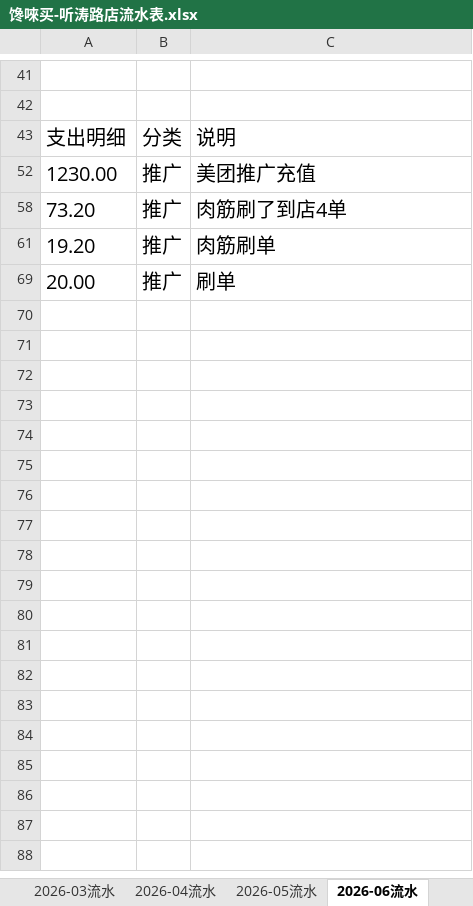
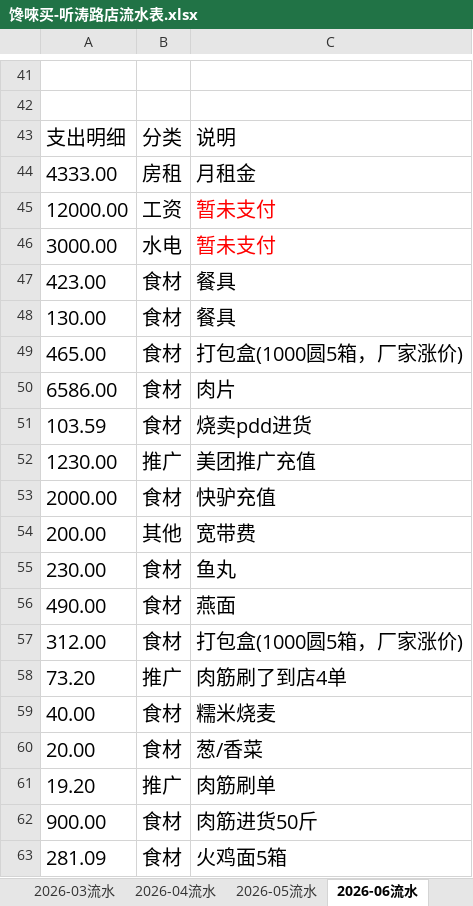
Before and after one commit to OldChicken/ChanWeiMai, an Excel workbook: 财务与流水/馋唻买-听涛路店流水表.xlsx, sheet 2026-06流水, drawn as a sheet; only a part is shown, gaps mark what is left out; the shorter side is filled out with more unchanged rows; values as stored, in another font and other column widths than the file's, no borders; table styles not drawn; the diff covers the shown part only; the diff names each change by its address in the sheet, - before the commit and + after, or states it on an @@ line.

```diff
--- a/财务与流水/馋唻买-听涛路店流水表.xlsx (sheet 2026-06流水)
+++ b/财务与流水/馋唻买-听涛路店流水表.xlsx (sheet 2026-06流水)
@@ row 44 unhidden: 4333.00 | 房租 | 月租金 @@
@@ row 45 unhidden: 12000.00 | 工资 | 暂未支付 @@
@@ row 46 unhidden: 3000.00 | 水电 | 暂未支付 @@
@@ row 47 unhidden: 423.00 | 食材 | 餐具 @@
@@ row 48 unhidden: 130.00 | 食材 | 餐具 @@
@@ row 49 unhidden: 465.00 | 食材 | 打包盒(1000圆5箱，厂家涨价) @@
@@ row 50 unhidden: 6586.00 | 食材 | 肉片 @@
@@ row 51 unhidden: 103.59 | 食材 | 烧卖pdd进货 @@
@@ row 53 unhidden: 2000.00 | 食材 | 快驴充值 @@
@@ row 54 unhidden: 200.00 | 其他 | 宽带费 @@
@@ row 55 unhidden: 230.00 | 食材 | 鱼丸 @@
@@ row 56 unhidden: 490.00 | 食材 | 燕面 @@
@@ row 57 unhidden: 312.00 | 食材 | 打包盒(1000圆5箱，厂家涨价) @@
@@ row 59 unhidden: 40.00 | 食材 | 糯米烧麦 @@
@@ row 60 unhidden: 20.00 | 食材 | 葱/香菜 @@
@@ row 62 unhidden: 900.00 | 食材 | 肉筋进货50斤 @@
@@ row 63 unhidden: 281.09 | 食材 | 火鸡面5箱 @@
```
Also changed, not shown: 11 hidden or unhidden rows elsewhere in this sheet, sheet 2026-07流水, other sheet tabs.
